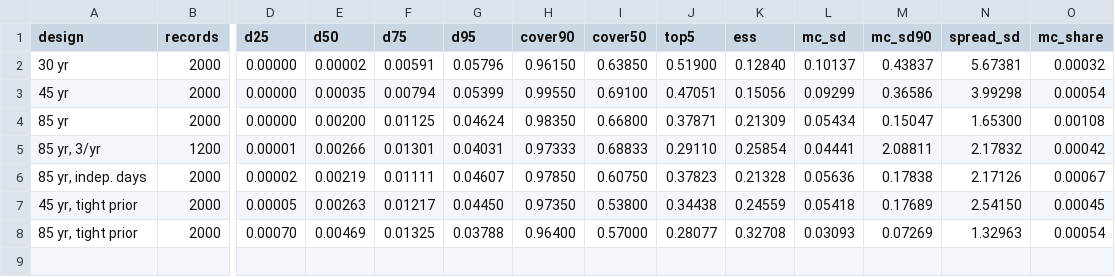
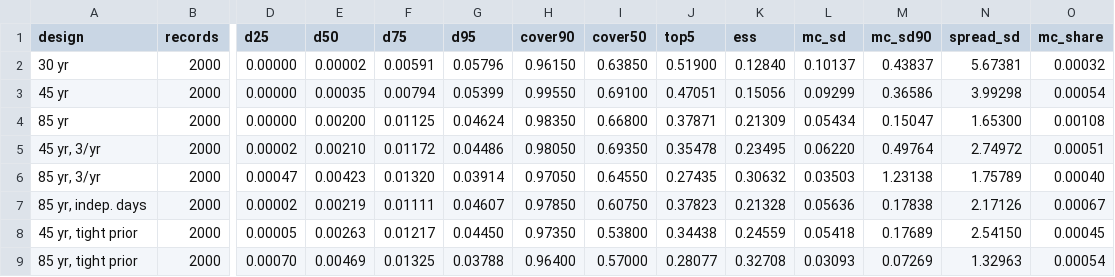
Before and after one commit to Sustainable-Solutions-Lab/extreme-trend-detection, a CSV file: data/results/predictive_uncertainty.csv, drawn as a sheet; only a part is shown, gaps mark what is left out; addresses are those after the commit; rows hold the shown columns only; the diff covers the shown part only; the diff names each change by its address in the sheet, - before the commit and + after, or states it on an @@ line.

```diff
--- a/data/results/predictive_uncertainty.csv
+++ b/data/results/predictive_uncertainty.csv
+row 5: 45 yr, 3/yr | 2000 | 0.00002 | 0.00210 | 0.01172 | 0.04486 | 0.98050 | 0.69350 | 0.35478 | 0.23495 | 0.06220 | 0.49764 | 2.74972 | 0.00051
-B6 (records): 1200
+B6 (records): 2000
-D6 (d25): 0.00001
+D6 (d25): 0.00047
-E6 (d50): 0.00266
+E6 (d50): 0.00423
-F6 (d75): 0.01301
+F6 (d75): 0.01320
-G6 (d95): 0.04031
+G6 (d95): 0.03914
-H6 (cover90): 0.97333
+H6 (cover90): 0.97050
-I6 (cover50): 0.68833
+I6 (cover50): 0.64550
-J6 (top5): 0.29110
+J6 (top5): 0.27435
-K6 (ess): 0.25854
+K6 (ess): 0.30632
-L6 (mc_sd): 0.04441
+L6 (mc_sd): 0.03503
-M6 (mc_sd90): 2.08811
+M6 (mc_sd90): 1.23138
-N6 (spread_sd): 2.17832
+N6 (spread_sd): 1.75789
-O6 (mc_share): 0.00042
+O6 (mc_share): 0.00040
```
Also changed, not shown: 8 edited cells elsewhere in this file, data/results/predictive_headline.csv, data/results/predictive_rain_ratio.csv, 9 other files.
